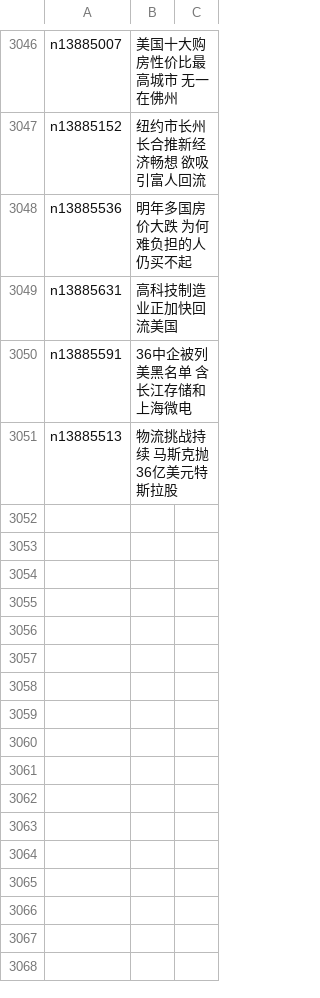
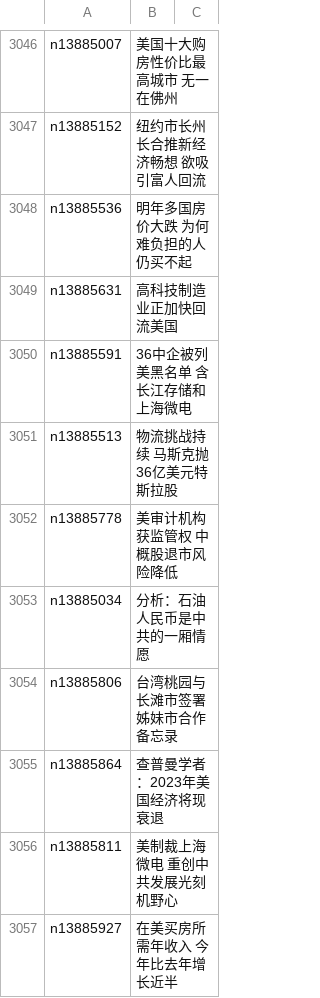
Before and after one commit to epic-marker/epoch-news, a CSV file: indexes/ncid1078158.csv, drawn as a sheet; only a part is shown, gaps mark what is left out.

```diff
--- a/indexes/ncid1078158.csv
+++ b/indexes/ncid1078158.csv
@@ -3051 +3051,7 @@ n13885591,36中企被列美黑名单 含长江存储和上海微电
 n13885513,物流挑战持续 马斯克抛36亿美元特斯拉股
+n13885778,美审计机构获监管权 中概股退市风险降低
+n13885034,分析：石油人民币是中共的一厢情愿
+n13885806,台湾桃园与长滩市签署姊妹市合作备忘录
+n13885864,查普曼学者：2023年美国经济将现衰退
+n13885811,美制裁上海微电 重创中共发展光刻机野心
+n13885927,在美买房所需年收入 今年比去年增长近半
```
Also changed, not shown: indexes/ncid1078159.csv, indexes/ncid277.csv, 50 other files.
